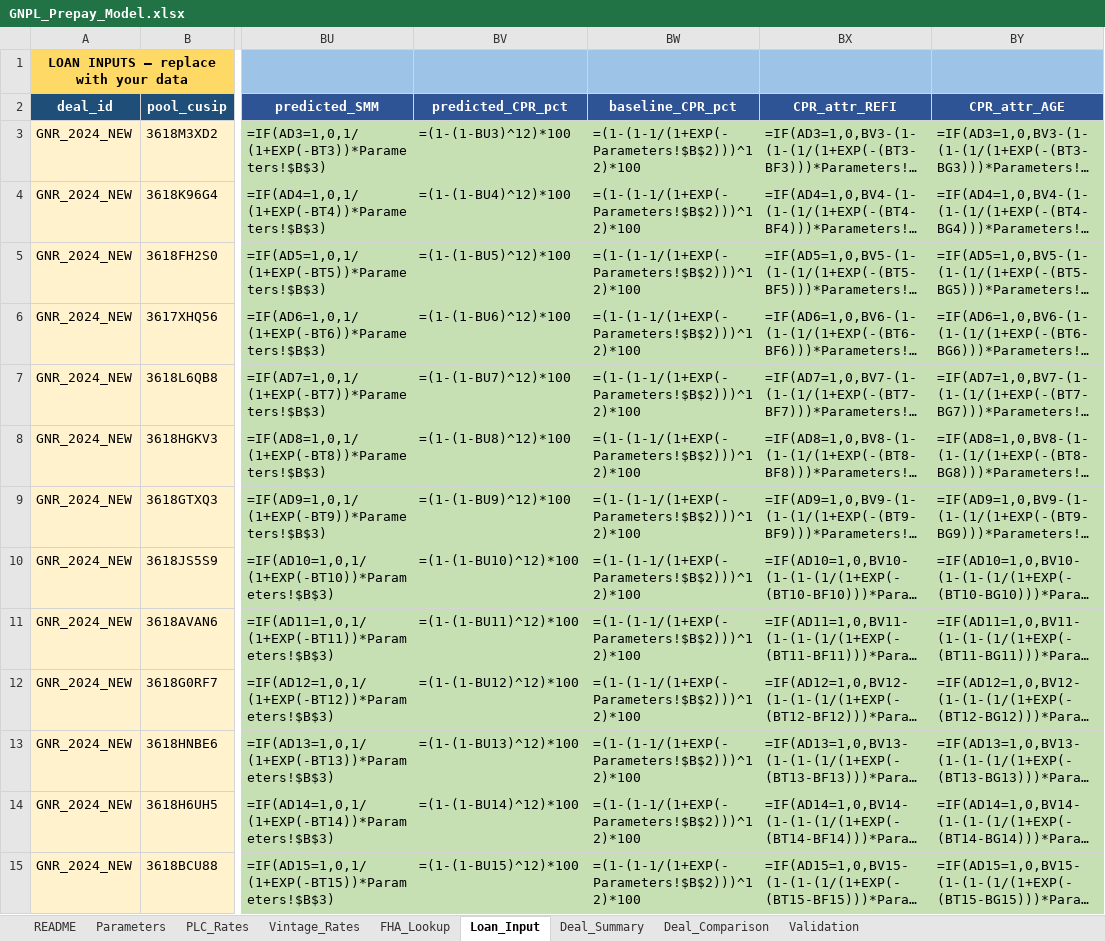
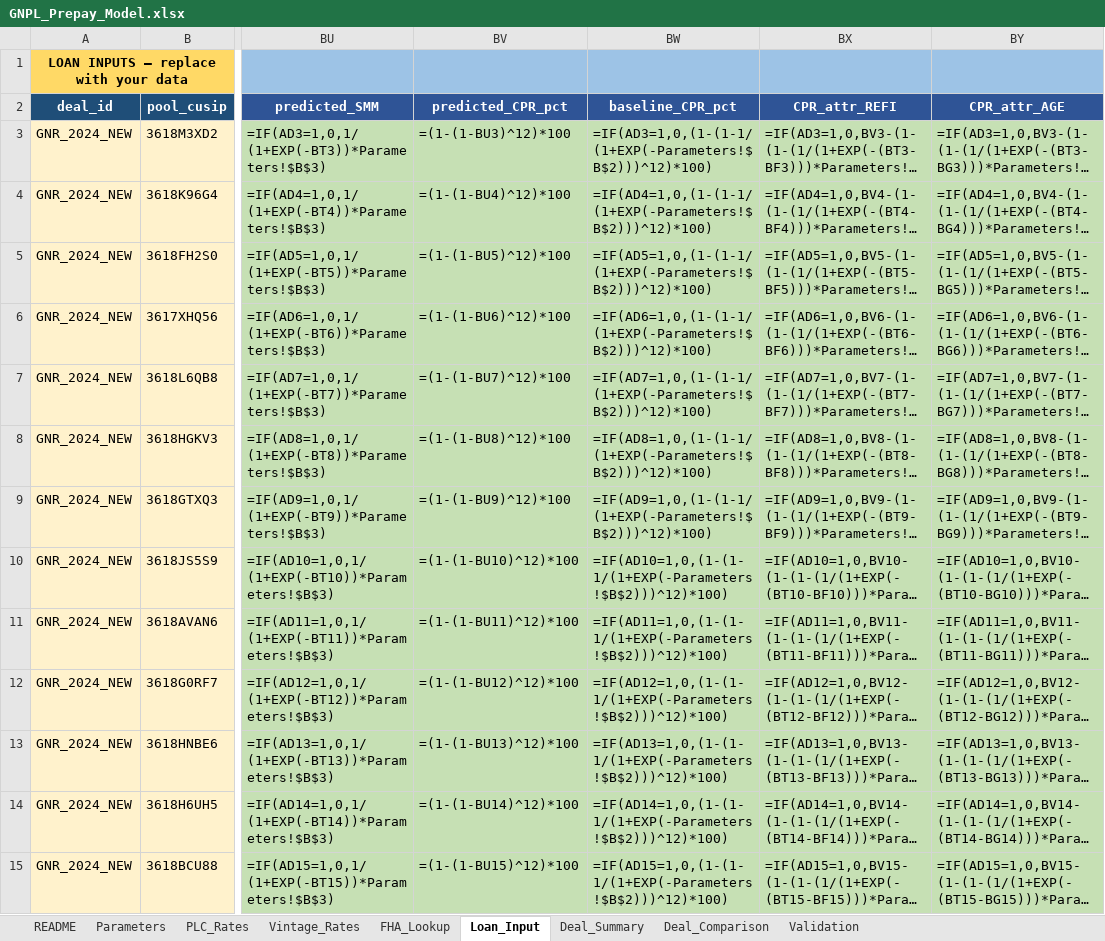
Before and after one commit to nsejnost/GNPL_Prepay_Model_v2, an Excel workbook: GNPL_Prepay_Model.xlsx, sheet Loan_Input, drawn as a sheet; only a part is shown, gaps mark what is left out; long unchanged cells end in …; values as stored, in another font and other column widths than the file's, no borders; formulas without a stored value are shown as written; the diff covers the shown part only; the diff names each change by its address in the sheet, - before the commit and + after, or states it on an @@ line.

```diff
--- a/GNPL_Prepay_Model.xlsx (sheet Loan_Input)
+++ b/GNPL_Prepay_Model.xlsx (sheet Loan_Input)
-BW3 (baseline_CPR_pct): =(1-(1-1/(1+EXP(-Parameters!$B$2)))^12)*100
+BW3 (baseline_CPR_pct): =IF(AD3=1,0,(1-(1-1/(1+EXP(-Parameters!$B$2)))^12)*100)
-BW4 (baseline_CPR_pct): =(1-(1-1/(1+EXP(-Parameters!$B$2)))^12)*100
+BW4 (baseline_CPR_pct): =IF(AD4=1,0,(1-(1-1/(1+EXP(-Parameters!$B$2)))^12)*100)
-BW5 (baseline_CPR_pct): =(1-(1-1/(1+EXP(-Parameters!$B$2)))^12)*100
+BW5 (baseline_CPR_pct): =IF(AD5=1,0,(1-(1-1/(1+EXP(-Parameters!$B$2)))^12)*100)
-BW6 (baseline_CPR_pct): =(1-(1-1/(1+EXP(-Parameters!$B$2)))^12)*100
+BW6 (baseline_CPR_pct): =IF(AD6=1,0,(1-(1-1/(1+EXP(-Parameters!$B$2)))^12)*100)
-BW7 (baseline_CPR_pct): =(1-(1-1/(1+EXP(-Parameters!$B$2)))^12)*100
+BW7 (baseline_CPR_pct): =IF(AD7=1,0,(1-(1-1/(1+EXP(-Parameters!$B$2)))^12)*100)
-BW8 (baseline_CPR_pct): =(1-(1-1/(1+EXP(-Parameters!$B$2)))^12)*100
+BW8 (baseline_CPR_pct): =IF(AD8=1,0,(1-(1-1/(1+EXP(-Parameters!$B$2)))^12)*100)
-BW9 (baseline_CPR_pct): =(1-(1-1/(1+EXP(-Parameters!$B$2)))^12)*100
+BW9 (baseline_CPR_pct): =IF(AD9=1,0,(1-(1-1/(1+EXP(-Parameters!$B$2)))^12)*100)
-BW10 (baseline_CPR_pct): =(1-(1-1/(1+EXP(-Parameters!$B$2)))^12)*100
+BW10 (baseline_CPR_pct): =IF(AD10=1,0,(1-(1-1/(1+EXP(-Parameters!$B$2)))^12)*100)
-BW11 (baseline_CPR_pct): =(1-(1-1/(1+EXP(-Parameters!$B$2)))^12)*100
+BW11 (baseline_CPR_pct): =IF(AD11=1,0,(1-(1-1/(1+EXP(-Parameters!$B$2)))^12)*100)
-BW12 (baseline_CPR_pct): =(1-(1-1/(1+EXP(-Parameters!$B$2)))^12)*100
+BW12 (baseline_CPR_pct): =IF(AD12=1,0,(1-(1-1/(1+EXP(-Parameters!$B$2)))^12)*100)
-BW13 (baseline_CPR_pct): =(1-(1-1/(1+EXP(-Parameters!$B$2)))^12)*100
+BW13 (baseline_CPR_pct): =IF(AD13=1,0,(1-(1-1/(1+EXP(-Parameters!$B$2)))^12)*100)
-BW14 (baseline_CPR_pct): =(1-(1-1/(1+EXP(-Parameters!$B$2)))^12)*100
+BW14 (baseline_CPR_pct): =IF(AD14=1,0,(1-(1-1/(1+EXP(-Parameters!$B$2)))^12)*100)
-BW15 (baseline_CPR_pct): =(1-(1-1/(1+EXP(-Parameters!$B$2)))^12)*100
+BW15 (baseline_CPR_pct): =IF(AD15=1,0,(1-(1-1/(1+EXP(-Parameters!$B$2)))^12)*100)
```
Also changed, not shown: 257 edited cells elsewhere in this sheet, 5 other files.
